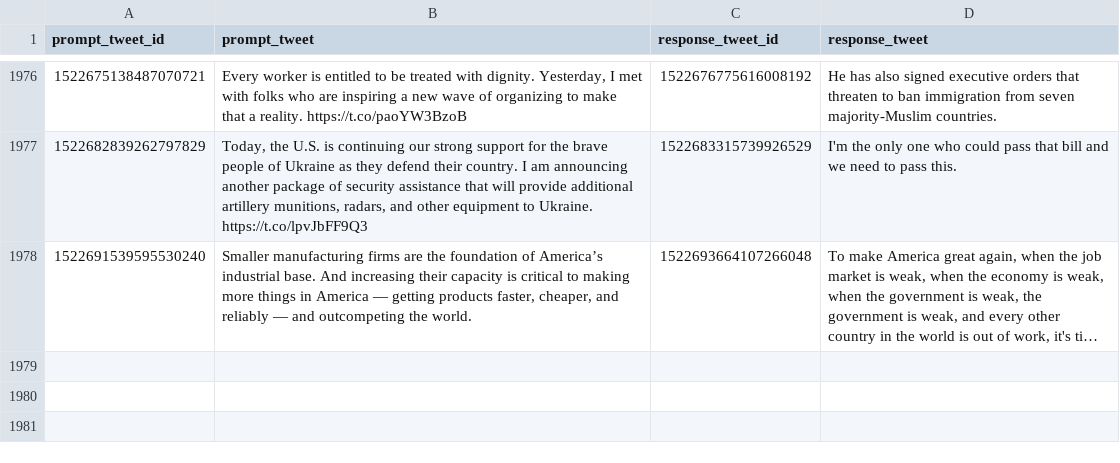
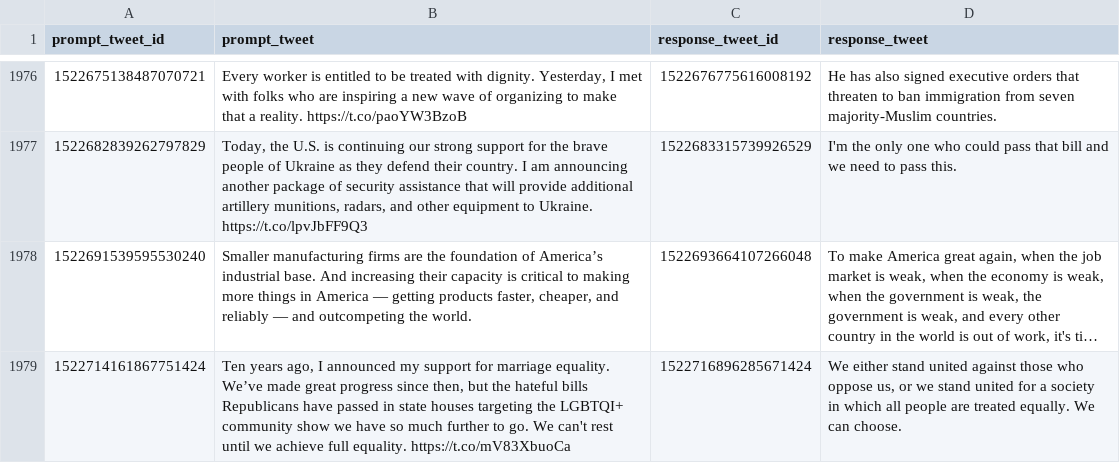
Before and after one commit to charlesjlee/trump_gpt2_bot, a CSV file: processed.csv, drawn as a sheet; only a part is shown, gaps mark what is left out; long unchanged cells end in …; the diff names each change by its address in the sheet, - before the commit and + after, or states it on an @@ line.

```diff
--- a/processed.csv
+++ b/processed.csv
+row 1979: 1522714161867751424 | Ten years ago, I announced my support for marriage equality. We’ve made great progress since then, but the hateful bills Republicans have passed in state houses targeting the LGBTQI+ community show we have so much further to go. We can't rest until we achieve full equality. https://t.co/mV83XbuoCa | 1522716896285671424 | We either stand united against those who oppose us, or we stand united for a society in which all people are treated equally. We can choose.
```
